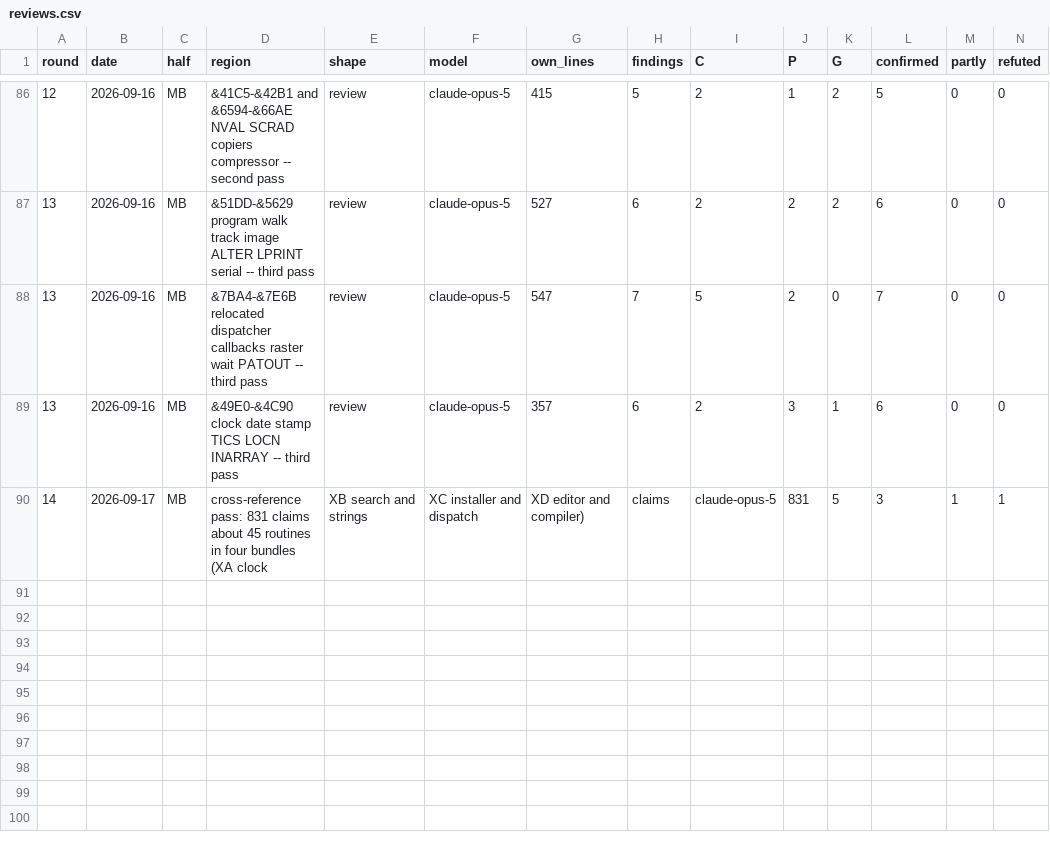
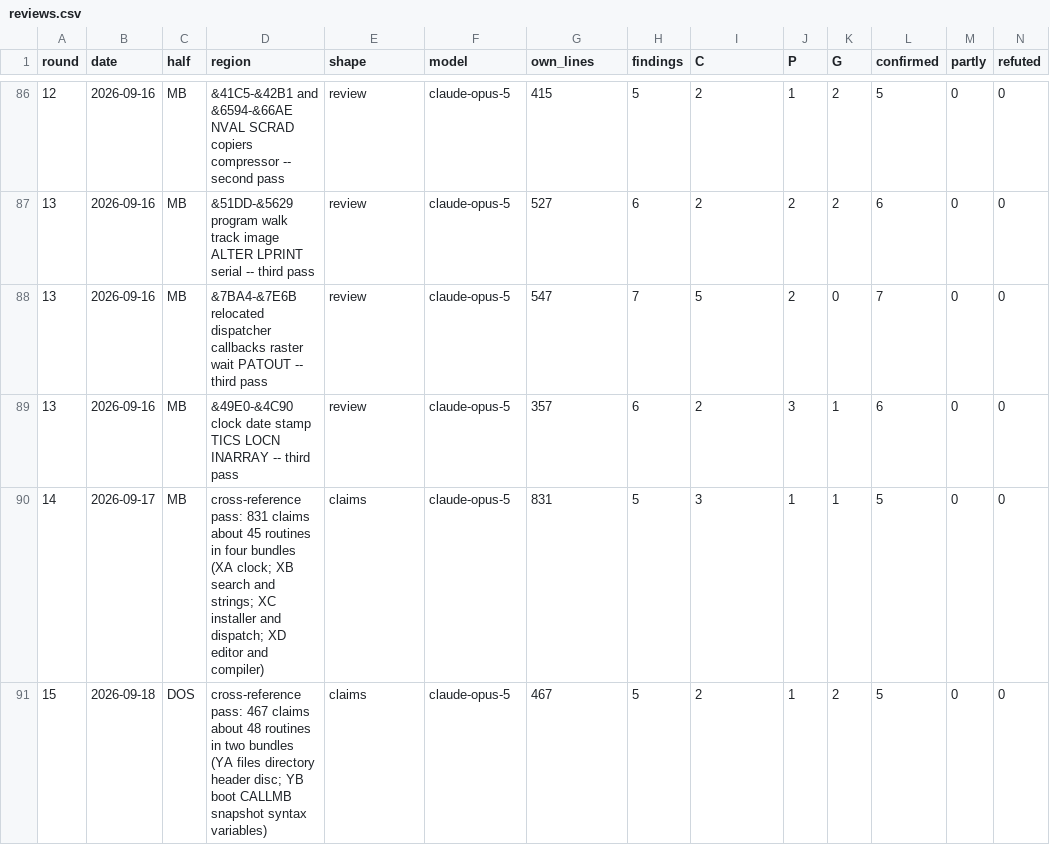
Before and after one commit to spectecjr/masterbasic, a CSV file: design/reviews.csv, drawn as a sheet; only a part is shown, gaps mark what is left out; removed rows and columns are numbered as before the commit, all else as after; rows hold the shown columns only; the diff names each change by its address in the sheet, - before the commit and + after, or states it on an @@ line.

```diff
--- a/design/reviews.csv
+++ b/design/reviews.csv
-row 90: 14 | 2026-09-17 | MB | cross-reference pass: 831 claims about 45 routines in four bundles (XA clock | XB search and strings | XC installer and dispatch | XD editor and compiler) | claims | claude-opus-5 | 831 | 5 | 3 | 1 | 1
+row 90: 14 | 2026-09-17 | MB | cross-reference pass: 831 claims about 45 routines in four bundles (XA clock; XB search and strings; XC installer and dispatch; XD editor and compiler) | claims | claude-opus-5 | 831 | 5 | 3 | 1 | 1 | 5 | 0 | 0
+row 91: 15 | 2026-09-18 | DOS | cross-reference pass: 467 claims about 48 routines in two bundles (YA files directory header disc; YB boot CALLMB snapshot syntax variables) | claims | claude-opus-5 | 467 | 5 | 2 | 1 | 2 | 5 | 0 | 0
```
Also changed, not shown: 11 other files.
